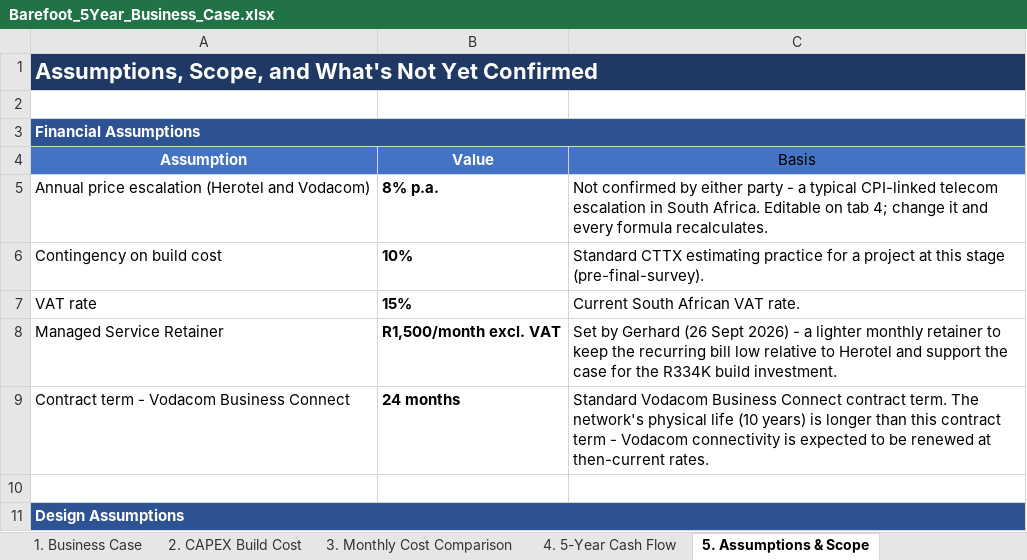
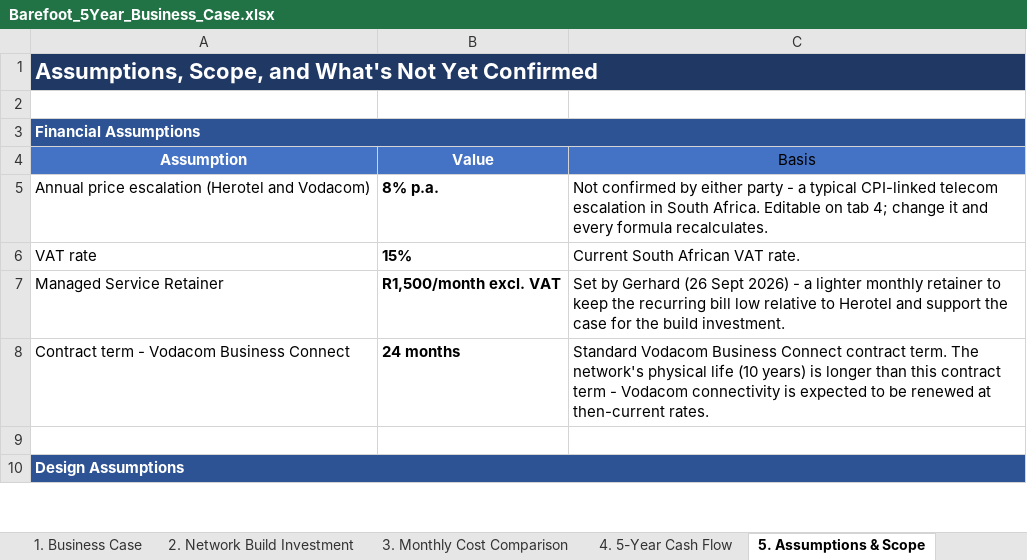
Before and after one commit to Gerhardhsmit/cttx-infrastructure-intelligence, an Excel workbook: proposals/Barefoot_5Year_Business_Case.xlsx, sheet 5. Assumptions & Scope, drawn as a sheet; only a part is shown; values as stored, in another font and other column widths than the file's, no borders; removed rows and columns are numbered as before the commit, all else as after; the diff names each change by its address in the sheet, - before the commit and + after, or states it on an @@ line.

```diff
--- a/proposals/Barefoot_5Year_Business_Case.xlsx (sheet 5. Assumptions & Scope)
+++ b/proposals/Barefoot_5Year_Business_Case.xlsx (sheet 5. Assumptions & Scope)
-sheet tab: 2. CAPEX Build Cost
+sheet tab: 2. Network Build Investment
-row 6: Contingency on build cost | 10% | Standard CTTX estimating practice for a project at this stage (pre-final-survey).
-C7 (Basis): …for the R334K build investment.
+C7 (Basis): …for the build investment.
```
Also changed, not shown: sheet 2. Network Build Investment, sheet 1. Business Case, sheet 4. 5-Year Cash Flow.
